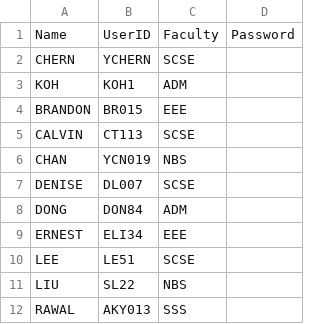
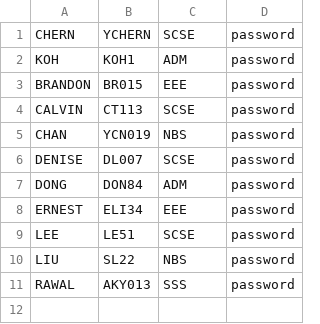
Before and after one commit to tersimdev/java-oop-demo, a CSV file: data/users/student.csv, drawn as a sheet.

Commit message:
data store implementation should be done

```diff
--- a/data/users/student.csv
+++ b/data/users/student.csv
@@ -1,12 +1,11 @@
-Name,UserID,Faculty,Password
-CHERN ,YCHERN,SCSE,
-KOH ,KOH1,ADM,
-BRANDON ,BR015,EEE,
-CALVIN ,CT113,SCSE,
-CHAN,YCN019,NBS,
-DENISE,DL007,SCSE,
-DONG,DON84,ADM,
-ERNEST,ELI34,EEE,
-LEE ,LE51,SCSE,
-LIU ,SL22,NBS,
-RAWAL,AKY013,SSS,
+CHERN,YCHERN,SCSE,password
+KOH,KOH1,ADM,password
+BRANDON,BR015,EEE,password
+CALVIN,CT113,SCSE,password
+CHAN,YCN019,NBS,password
+DENISE,DL007,SCSE,password
+DONG,DON84,ADM,password
+ERNEST,ELI34,EEE,password
+LEE,LE51,SCSE,password
+LIU,SL22,NBS,password
+RAWAL,AKY013,SSS,password
```
Also changed, not shown: 4 other files.
